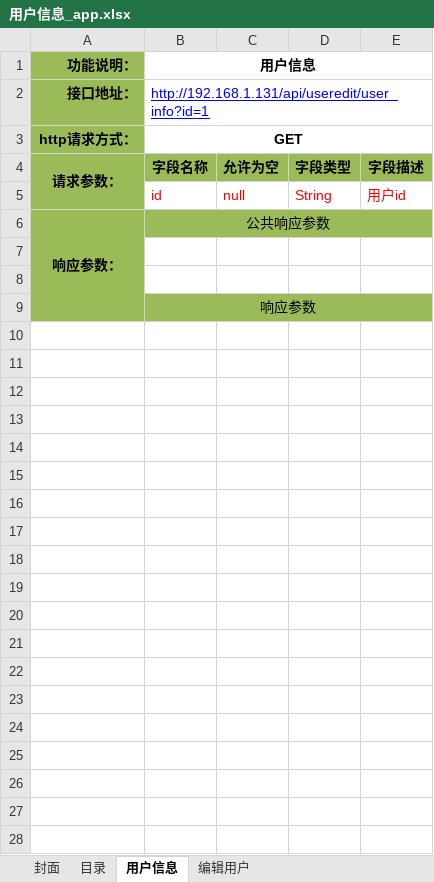
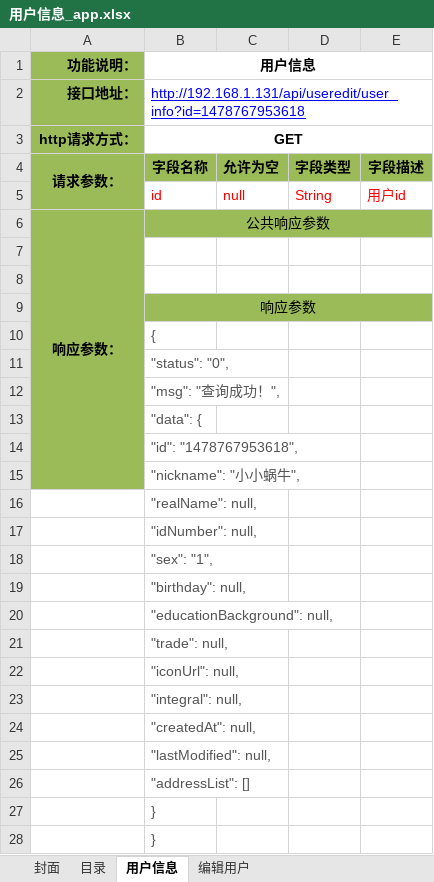
Before and after one commit to douster/design, an Excel workbook: 接口文档/商品api/用户信息_app.xlsx, sheet 用户信息, drawn as a sheet; values as stored, in another font and other column widths than the file's, no borders; the diff names each change by its address in the sheet, - before the commit and + after, or states it on an @@ line.

```diff
--- a/接口文档/商品api/用户信息_app.xlsx (sheet 用户信息)
+++ b/接口文档/商品api/用户信息_app.xlsx (sheet 用户信息)
-B2 (用户信息): http://192.168.1.131/api/useredit/user_info?id=1
+B2 (用户信息): http://192.168.1.131/api/useredit/user_info?id=1478767953618
+row 10:  | {
+row 11:  | "status": "0",
+row 12:  | "msg": "查询成功！",
+row 13:  | "data": {
+row 14:  | "id": "1478767953618",
+row 15:  | "nickname": "小小蜗牛",
+row 16:  | "realName": null,
+row 17:  | "idNumber": null,
+row 18:  | "sex": "1",
+row 19:  | "birthday": null,
+row 20:  | "educationBackground": null,
+row 21:  | "trade": null,
+row 22:  | "iconUrl": null,
+row 23:  | "integral": null,
+row 24:  | "createdAt": null,
+row 25:  | "lastModified": null,
+row 26:  | "addressList": []
+row 27:  | }
+row 28:  | }
```
Also changed, not shown: sheet 编辑用户, 接口文档/商品api/搜索引擎_商品.xlsx, 接口文档/商品api/类目接口_运营端.xlsx.
